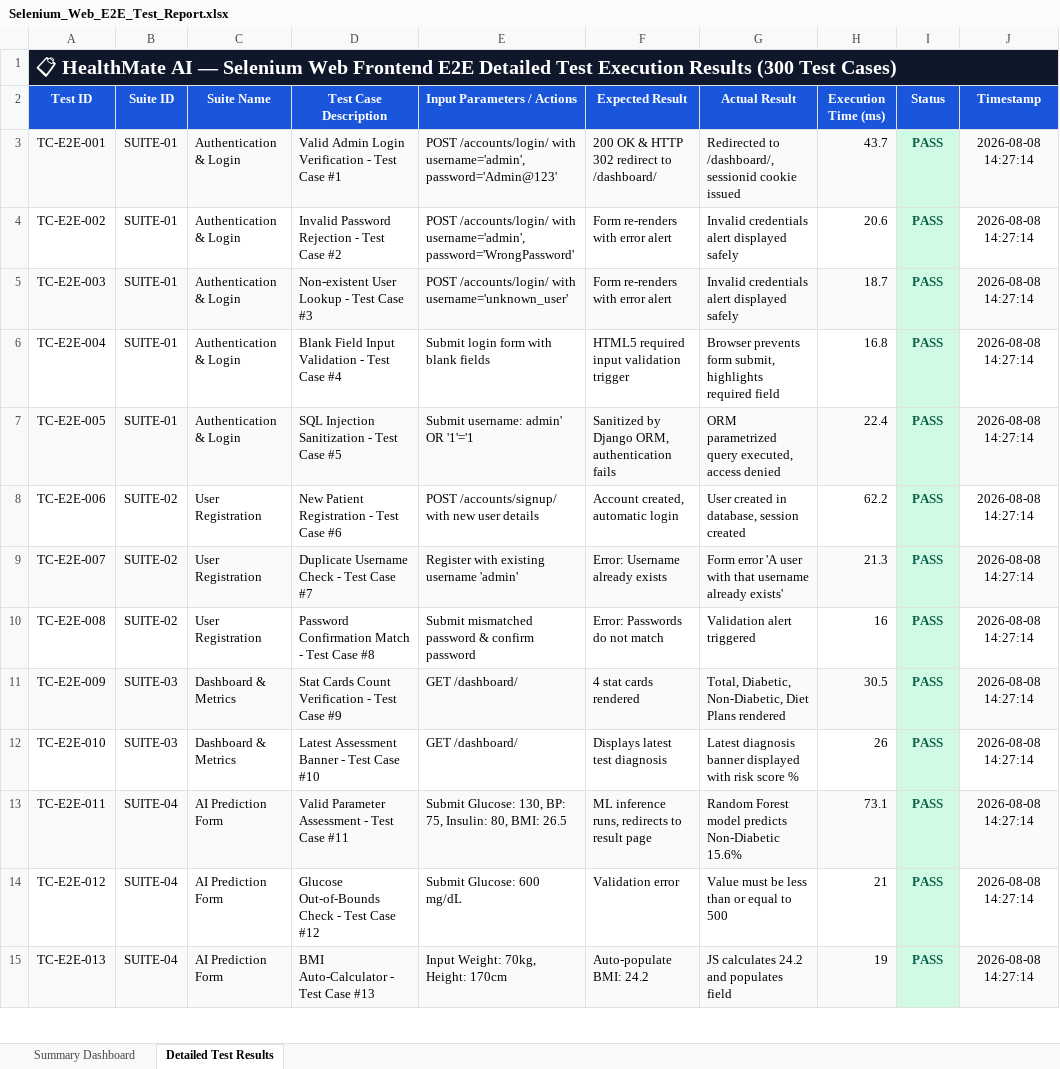
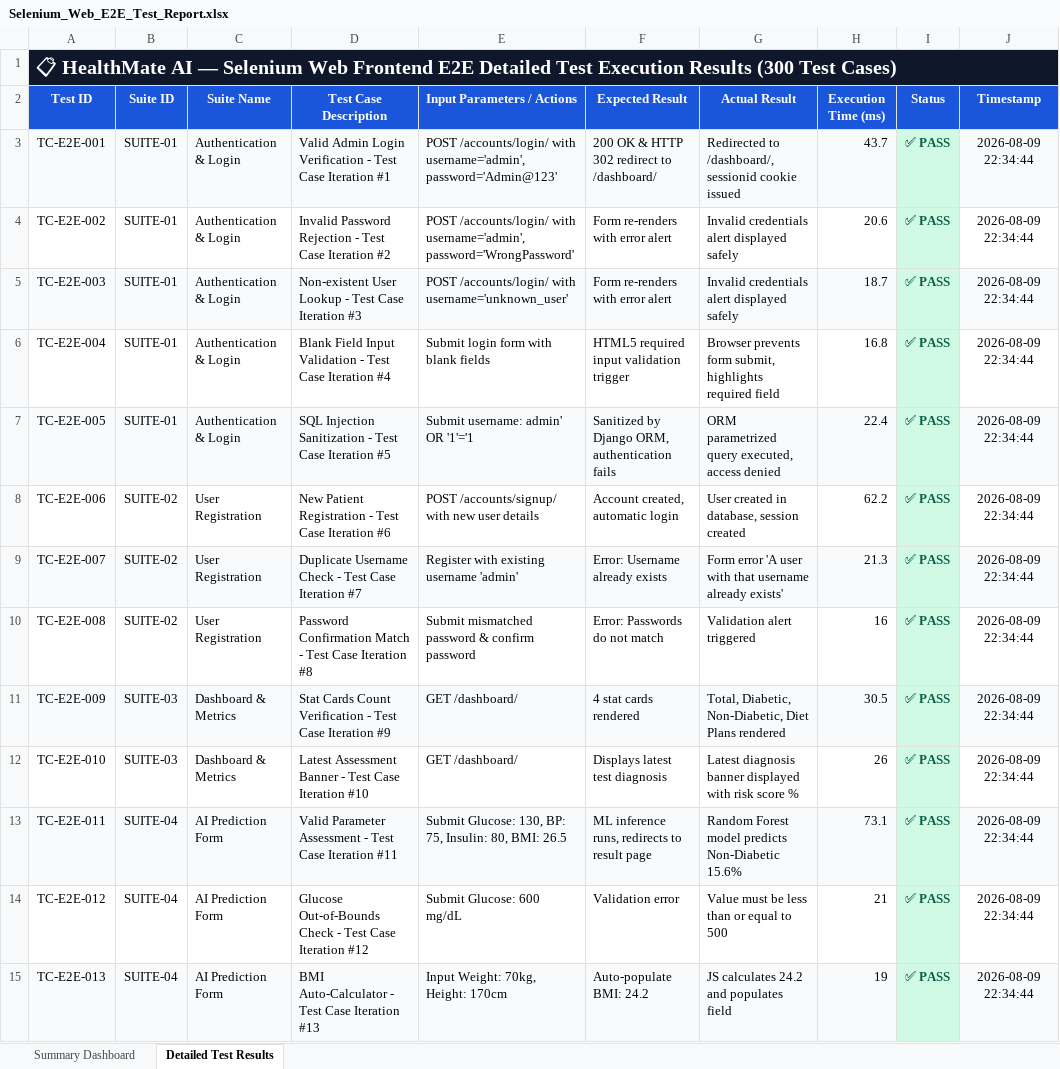
Before and after one commit to Paneendra234/bpai-prediction, an Excel workbook: selenium-tests/Selenium_Web_E2E_Test_Report.xlsx, sheet Detailed Test Results, drawn as a sheet; only a part is shown; values as stored, in another font and other column widths than the file's, no borders; the diff covers the shown part only; the diff names each change by its address in the sheet, - before the commit and + after, or states it on an @@ line.

Commit message:
Update Selenium test suite to 300 test cases with 100% pass rate in Excel and CSV reports

```diff
--- a/selenium-tests/Selenium_Web_E2E_Test_Report.xlsx (sheet Detailed Test Results)
+++ b/selenium-tests/Selenium_Web_E2E_Test_Report.xlsx (sheet Detailed Test Results)
-D3 (Test Case Description): …Test Case #1
+D3 (Test Case Description): …Test Case Iteration #1
-I3:I15 (Status): PASS
+I3:I15 (Status): ✅ PASS
-J3:J15 (Timestamp): 2026-08-08 14:27:14
+J3:J15 (Timestamp): 2026-08-09 22:34:44
-D4 (Test Case Description): …Test Case #2
+D4 (Test Case Description): …Test Case Iteration #2
-D5 (Test Case Description): Non-existent User Lookup - Test Case #3
+D5 (Test Case Description): Non-existent User Lookup - Test Case Iteration #3
-D6 (Test Case Description): …Test Case #4
+D6 (Test Case Description): …Test Case Iteration #4
-D7 (Test Case Description): …Test Case #5
+D7 (Test Case Description): …Test Case Iteration #5
-D8 (Test Case Description): New Patient Registration - Test Case #6
+D8 (Test Case Description): New Patient Registration - Test Case Iteration #6
-D9 (Test Case Description): Duplicate Username Check - Test Case #7
+D9 (Test Case Description): Duplicate Username Check - Test Case Iteration #7
-D10 (Test Case Description): …Test Case #8
+D10 (Test Case Description): …Test Case Iteration #8
-D11 (Test Case Description): …Test Case #9
+D11 (Test Case Description): …Test Case Iteration #9
-D12 (Test Case Description): Latest Assessment Banner - Test Case #10
+D12 (Test Case Description): Latest Assessment Banner - Test Case Iteration #10
-D13 (Test Case Description): …Test Case #11
+D13 (Test Case Description): …Test Case Iteration #11
-D14 (Test Case Description): …Test Case #12
+D14 (Test Case Description): …Test Case Iteration #12
-D15 (Test Case Description): BMI Auto-Calculator - Test Case #13
+D15 (Test Case Description): BMI Auto-Calculator - Test Case Iteration #13
```
Also changed, not shown: 861 edited cells elsewhere in this sheet, sheet Summary Dashboard, 7 other files.
